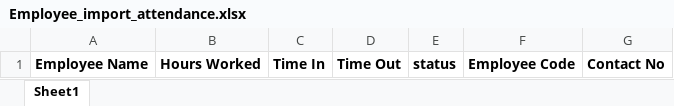
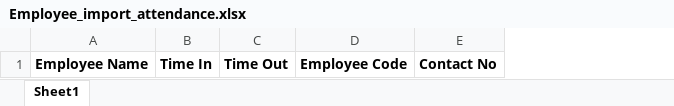
Before and after one commit to gyanmirai/Shikshamitra-FE, an Excel workbook: public/templates/Employee_import_attendance.xlsx, sheet Sheet1, drawn as a sheet; values as stored, in another font and other column widths than the file's, no borders; charts and pictures not drawn; the diff names each change by its address in the sheet, - before the commit and + after, or states it on an @@ line.

```diff
--- a/public/templates/Employee_import_attendance.xlsx (sheet Sheet1)
+++ b/public/templates/Employee_import_attendance.xlsx (sheet Sheet1)
-column B, row 1: Hours Worked
-column E, row 1: status
```
Also changed, not shown: charts or pictures, 18 other files.
